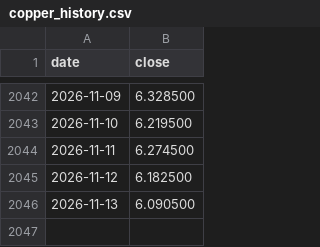
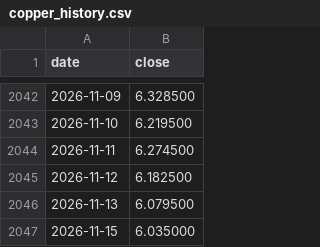
Before and after one commit to dusterjr/copper-scanner, a CSV file: data/copper_history.csv, drawn as a sheet; only a part is shown, gaps mark what is left out.

```diff
--- a/data/copper_history.csv
+++ b/data/copper_history.csv
@@ -2045,2 +2045,3 @@ date,close
 2026-11-12,6.182500
-2026-11-13,6.090500
+2026-11-13,6.079500
+2026-11-15,6.035000
```
Also changed, not shown: data/log/KXCOPPERW-26NOV2017.csv, data/log/runs.csv, 2 other files.
